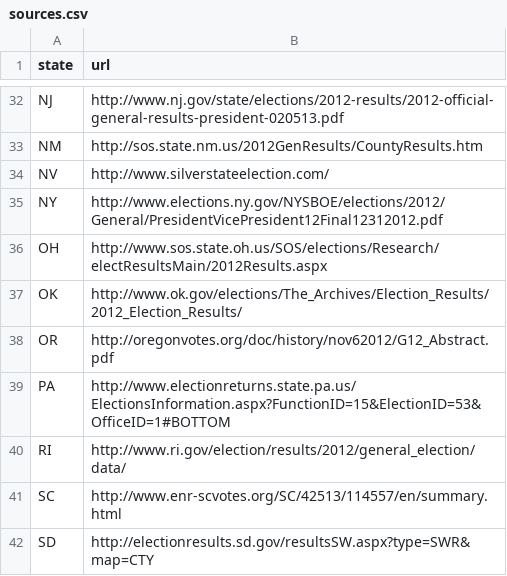
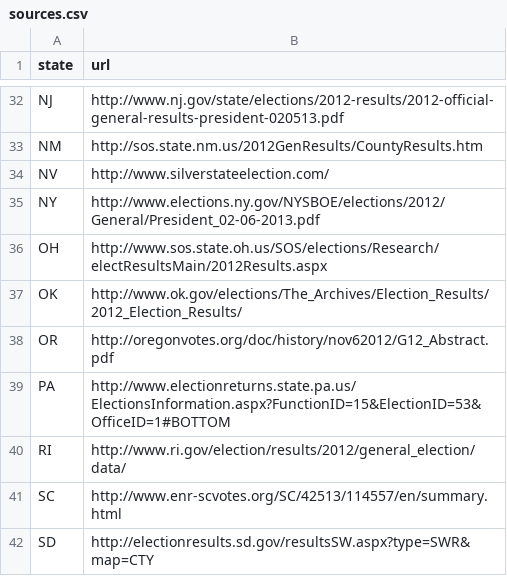
Before and after one commit to BeastNeedsMoreTorque/election-2012-results, a CSV file: sources/sources.csv, drawn as a sheet; only a part is shown, gaps mark what is left out.

```diff
--- a/sources/sources.csv
+++ b/sources/sources.csv
@@ -34,3 +34,3 @@ NM,http://sos.state.nm.us/2012GenResults/CountyResults.htm
 NV,http://www.silverstateelection.com/
-NY,http://www.elections.ny.gov/NYSBOE/elections/2012/General/PresidentVicePresident12Final12312012.pdf
+NY,http://www.elections.ny.gov/NYSBOE/elections/2012/General/President_02-06-2013.pdf
 OH,http://www.sos.state.oh.us/SOS/elections/Research/electResultsMain/2012Results.aspx
```
Also changed, not shown: data/ny.csv, 2 other files.
